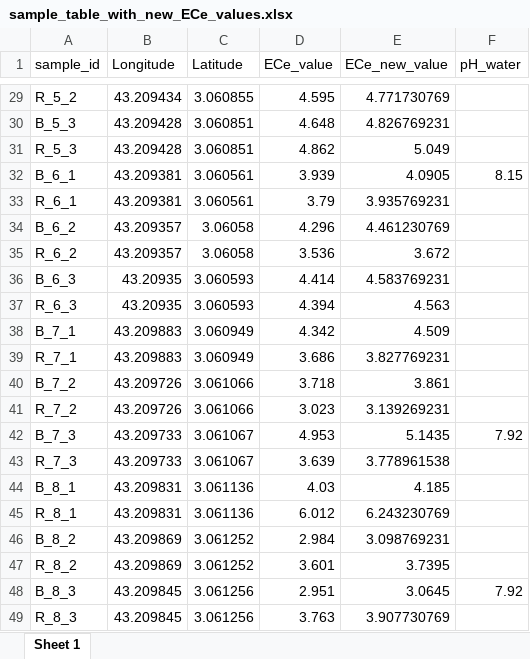
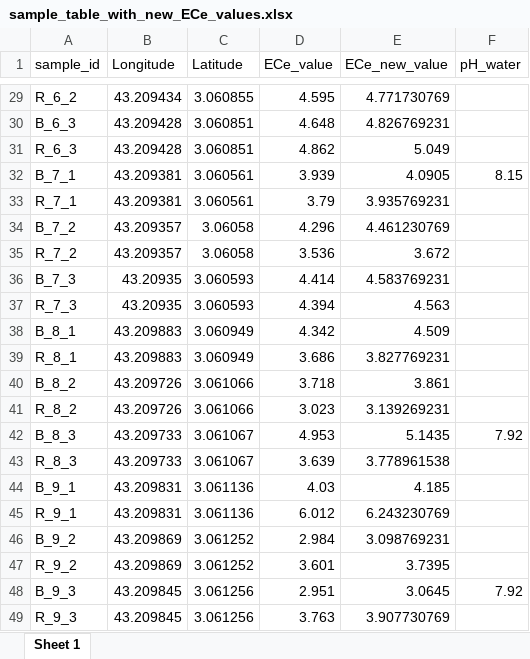
Before and after one commit to junior-research-lab/microbiome_soil, an Excel workbook: Rmarkdown_writting/Material_and_method/sample_table_with_new_ECe_values.xlsx, sheet Sheet 1, drawn as a sheet; only a part is shown, gaps mark what is left out; values as stored, in another font and other column widths than the file's, no borders; the diff covers the shown part only; the diff names each change by its address in the sheet, - before the commit and + after, or states it on an @@ line.

Commit message:
Update sample names
Change the names of the sample by the names from 2 to 9

```diff
--- a/Rmarkdown_writting/Material_and_method/sample_table_with_new_ECe_values.xlsx (sheet Sheet 1)
+++ b/Rmarkdown_writting/Material_and_method/sample_table_with_new_ECe_values.xlsx (sheet Sheet 1)
-A29 (sample_id): R_5_2
+A29 (sample_id): R_6_2
-A30 (sample_id): B_5_3
+A30 (sample_id): B_6_3
-A31 (sample_id): R_5_3
+A31 (sample_id): R_6_3
-A32 (sample_id): B_6_1
+A32 (sample_id): B_7_1
-A33 (sample_id): R_6_1
+A33 (sample_id): R_7_1
-A34 (sample_id): B_6_2
+A34 (sample_id): B_7_2
-A35 (sample_id): R_6_2
+A35 (sample_id): R_7_2
-A36 (sample_id): B_6_3
+A36 (sample_id): B_7_3
-A37 (sample_id): R_6_3
+A37 (sample_id): R_7_3
-A38 (sample_id): B_7_1
+A38 (sample_id): B_8_1
-A39 (sample_id): R_7_1
+A39 (sample_id): R_8_1
-A40 (sample_id): B_7_2
+A40 (sample_id): B_8_2
-A41 (sample_id): R_7_2
+A41 (sample_id): R_8_2
-A42 (sample_id): B_7_3
+A42 (sample_id): B_8_3
-A43 (sample_id): R_7_3
+A43 (sample_id): R_8_3
-A44 (sample_id): B_8_1
+A44 (sample_id): B_9_1
-A45 (sample_id): R_8_1
+A45 (sample_id): R_9_1
-A46 (sample_id): B_8_2
+A46 (sample_id): B_9_2
-A47 (sample_id): R_8_2
+A47 (sample_id): R_9_2
-A48 (sample_id): B_8_3
+A48 (sample_id): B_9_3
-A49 (sample_id): R_8_3
+A49 (sample_id): R_9_3
```
Also changed, not shown: 27 edited cells elsewhere in this sheet, 2 other files.
